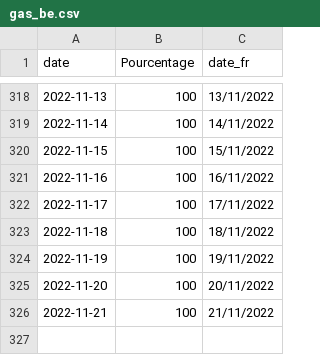
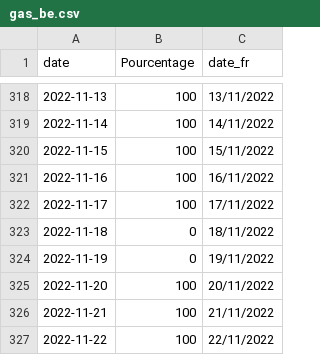
Before and after one commit to amcaw/gas_europe, a CSV file: gas_be.csv, drawn as a sheet; only a part is shown, gaps mark what is left out.

```diff
--- a/gas_be.csv
+++ b/gas_be.csv
@@ -322,5 +322,6 @@ date,Pourcentage,date_fr
 2022-11-17,100,17/11/2022
-2022-11-18,100,18/11/2022
-2022-11-19,100,19/11/2022
+2022-11-18,0,18/11/2022
+2022-11-19,0,19/11/2022
 2022-11-20,100,20/11/2022
 2022-11-21,100,21/11/2022
+2022-11-22,100,22/11/2022
```
Also changed, not shown: gas_all.csv.
